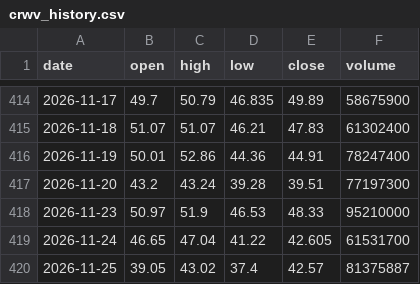
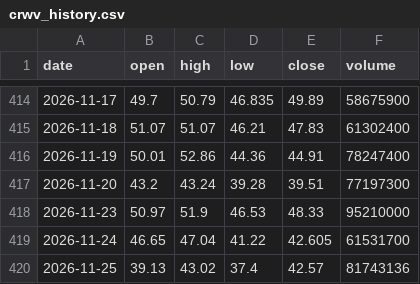
Before and after one commit to larrydu2002/ionq-data, a CSV file: crwv_history.csv, drawn as a sheet; only a part is shown, gaps mark what is left out.

```diff
--- a/crwv_history.csv
+++ b/crwv_history.csv
@@ -419,2 +419,2 @@ date,open,high,low,close,volume
 2026-11-24,46.65,47.04,41.22,42.605,61531700
-2026-11-25,39.05,43.02,37.4,42.57,81375887
+2026-11-25,39.13,43.02,37.4,42.57,81743136
```
Also changed, not shown: credit_history_longrun.csv, 4 other files.
